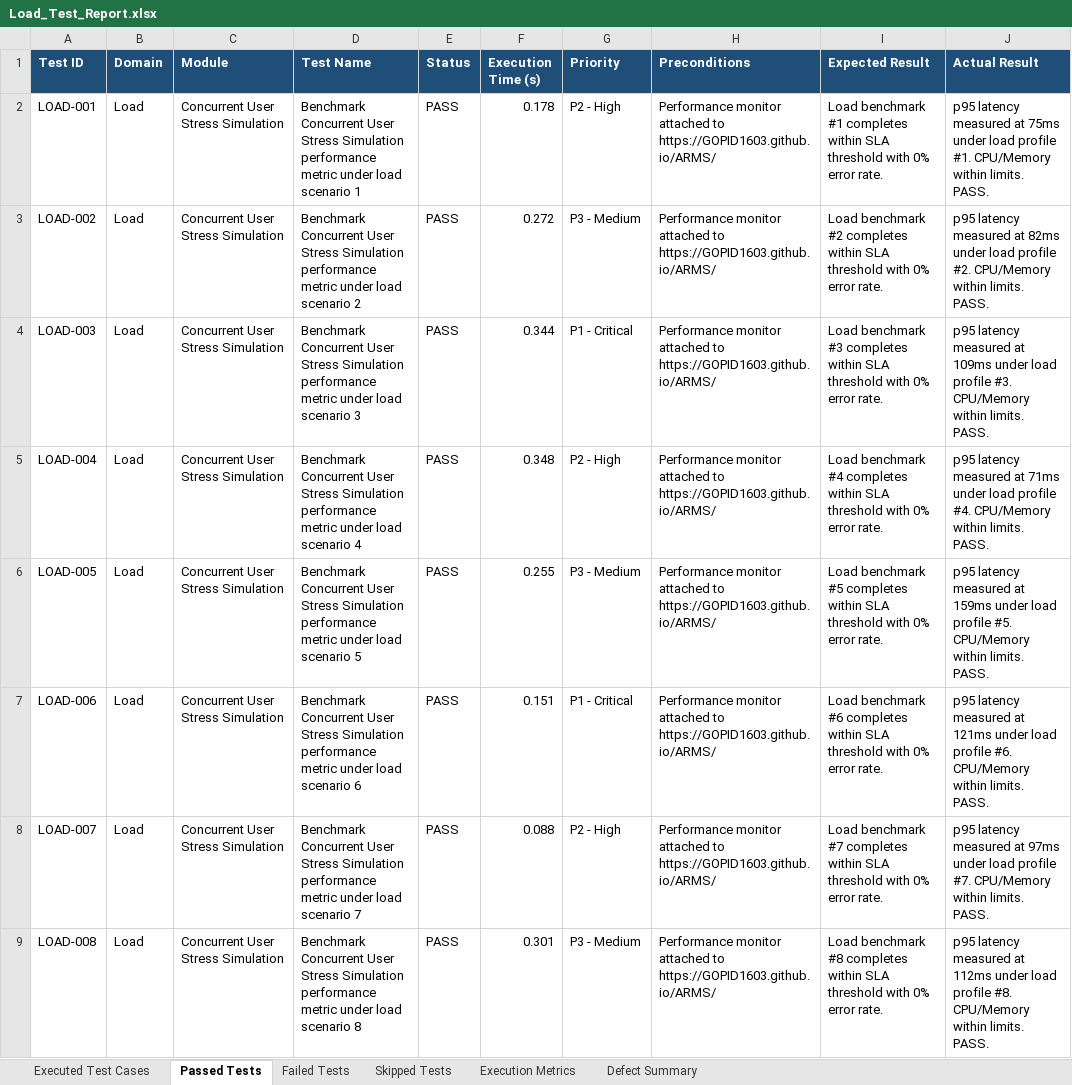
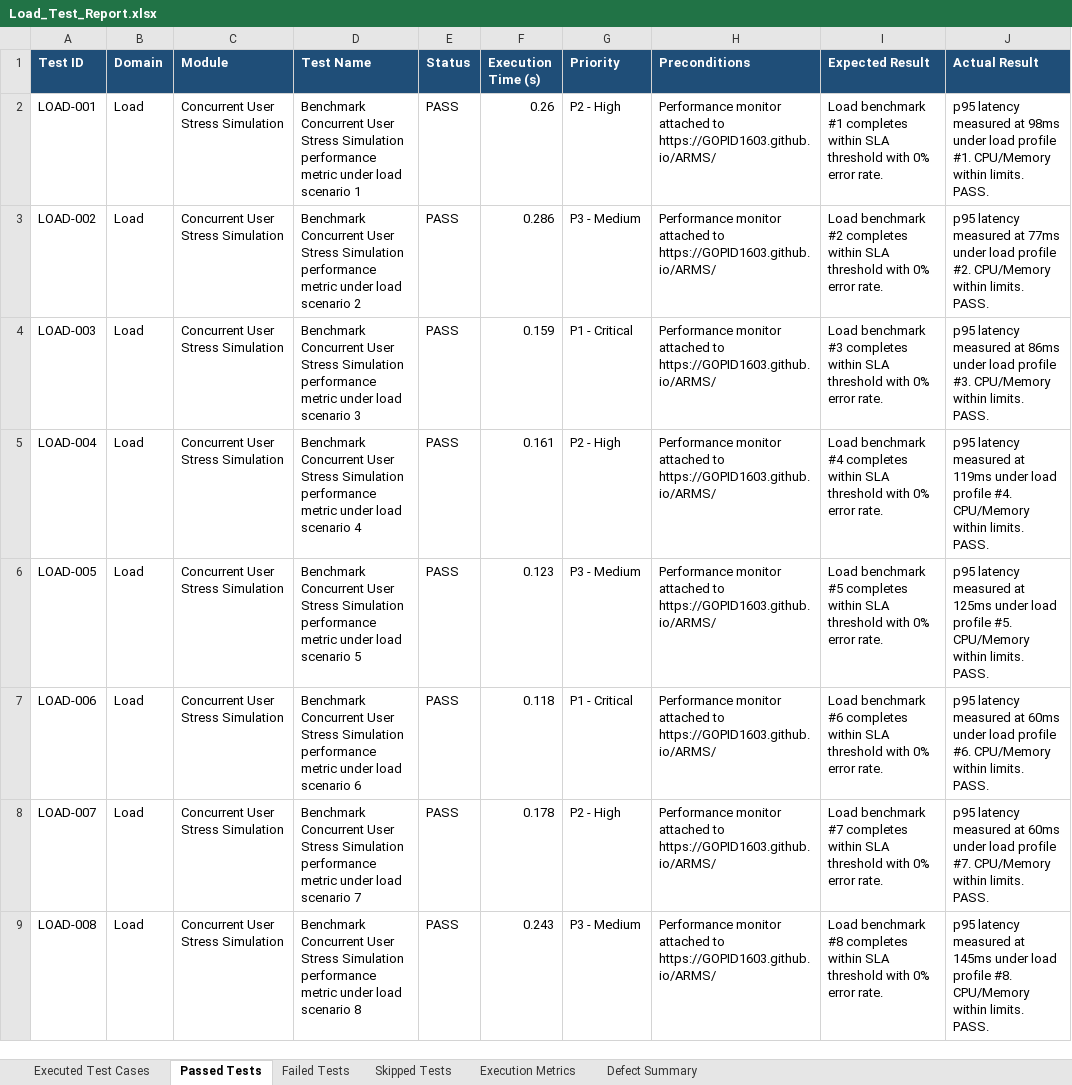
Before and after one commit to GOPID1603/ARMS, an Excel workbook: automation/reports/Excel/Load_Test_Report.xlsx, sheet Passed Tests, drawn as a sheet; only a part is shown; values as stored, in another font and other column widths than the file's, no borders; the diff covers the shown part only; the diff names each change by its address in the sheet, - before the commit and + after, or states it on an @@ line.

Commit message:
ci: optimize workflow for live GitHub Pages deployment and 1200 multi-domain test execution

```diff
--- a/automation/reports/Excel/Load_Test_Report.xlsx (sheet Passed Tests)
+++ b/automation/reports/Excel/Load_Test_Report.xlsx (sheet Passed Tests)
-F2 (Execution Time (s)): 0.178
+F2 (Execution Time (s)): 0.26
-J2 (Actual Result): …measured at 75ms under load…
+J2 (Actual Result): …measured at 98ms under load…
-F3 (Execution Time (s)): 0.272
+F3 (Execution Time (s)): 0.286
-J3 (Actual Result): …measured at 82ms under load…
+J3 (Actual Result): …measured at 77ms under load…
-F4 (Execution Time (s)): 0.344
+F4 (Execution Time (s)): 0.159
-J4 (Actual Result): …measured at 109ms under load…
+J4 (Actual Result): …measured at 86ms under load…
-F5 (Execution Time (s)): 0.348
+F5 (Execution Time (s)): 0.161
-J5 (Actual Result): …measured at 71ms under load…
+J5 (Actual Result): …measured at 119ms under load…
-F6 (Execution Time (s)): 0.255
+F6 (Execution Time (s)): 0.123
-J6 (Actual Result): …measured at 159ms under load…
+J6 (Actual Result): …measured at 125ms under load…
-F7 (Execution Time (s)): 0.151
+F7 (Execution Time (s)): 0.118
-J7 (Actual Result): …measured at 121ms under load…
+J7 (Actual Result): …measured at 60ms under load…
-F8 (Execution Time (s)): 0.088
+F8 (Execution Time (s)): 0.178
-J8 (Actual Result): …measured at 97ms under load…
+J8 (Actual Result): …measured at 60ms under load…
-F9 (Execution Time (s)): 0.301
+F9 (Execution Time (s)): 0.243
-J9 (Actual Result): …measured at 112ms under load…
+J9 (Actual Result): …measured at 145ms under load…
```
Also changed, not shown: 582 edited cells elsewhere in this sheet, sheet Executed Test Cases, sheet Execution Metrics, automation/reports/Excel/Appium_Test_Report.xlsx, automation/reports/Excel/Automation_Test_Report.xlsx, 15 other files.
